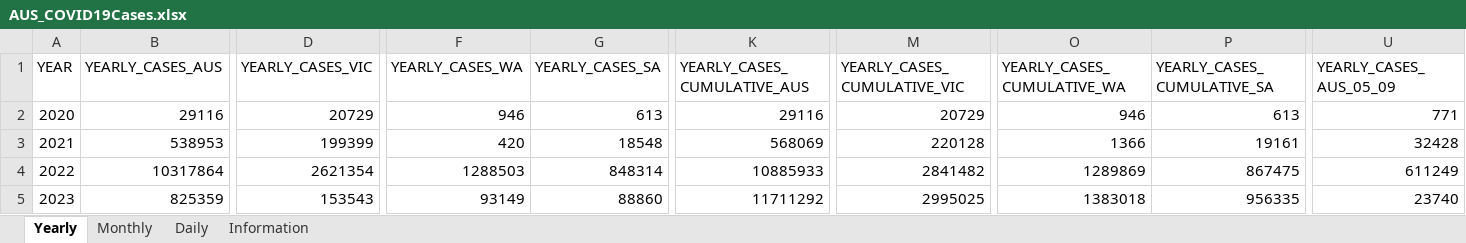
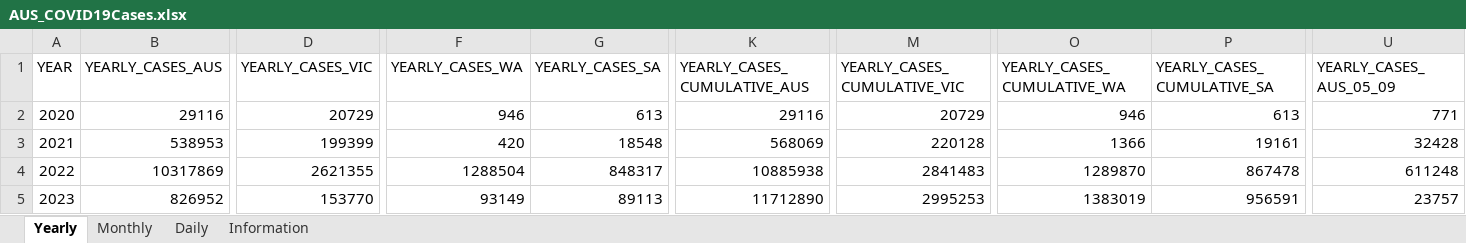
Before and after one commit to dbRaevn/covid19, an Excel workbook: pandemic/AUS_COVID19Cases.xlsx, sheet Yearly, drawn as a sheet; only a part is shown, gaps mark what is left out; values as stored, in another font and other column widths than the file's, no borders; removed rows and columns are numbered as before the commit, all else as after; rows hold the shown columns only; the diff covers the shown part only; the diff names each change by its address in the sheet, - before the commit and + after, or states it on an @@ line.

Commit message:
Update AUS_COVID19Cases.xlsx

```diff
--- a/pandemic/AUS_COVID19Cases.xlsx (sheet Yearly)
+++ b/pandemic/AUS_COVID19Cases.xlsx (sheet Yearly)
-B4 (YEARLY_CASES_AUS): 10317864
+B4 (YEARLY_CASES_AUS): 10317869
-D4 (YEARLY_CASES_VIC): 2621354
+D4 (YEARLY_CASES_VIC): 2621355
-F4 (YEARLY_CASES_WA): 1288503
+F4 (YEARLY_CASES_WA): 1288504
-G4 (YEARLY_CASES_SA): 848314
+G4 (YEARLY_CASES_SA): 848317
-K4 (YEARLY_CASES_CUMULATIVE_AUS): 10885933
+K4 (YEARLY_CASES_CUMULATIVE_AUS): 10885938
-M4 (YEARLY_CASES_CUMULATIVE_VIC): 2841482
+M4 (YEARLY_CASES_CUMULATIVE_VIC): 2841483
-O4 (YEARLY_CASES_CUMULATIVE_WA): 1289869
+O4 (YEARLY_CASES_CUMULATIVE_WA): 1289870
-P4 (YEARLY_CASES_CUMULATIVE_SA): 867475
+P4 (YEARLY_CASES_CUMULATIVE_SA): 867478
-U4 (YEARLY_CASES_AUS_05_09): 611249
+U4 (YEARLY_CASES_AUS_05_09): 611248
-row 5: 2023 | 825359 | 153543 | 93149 | 88860 | 11711292 | 2995025 | 1383018 | 956335 | 23740
+row 5: 2023 | 826952 | 153770 | 93149 | 89113 | 11712890 | 2995253 | 1383019 | 956591 | 23757
```
Also changed, not shown: 29 edited cells elsewhere in this sheet, sheet Daily, sheet Monthly, sheet Information.
